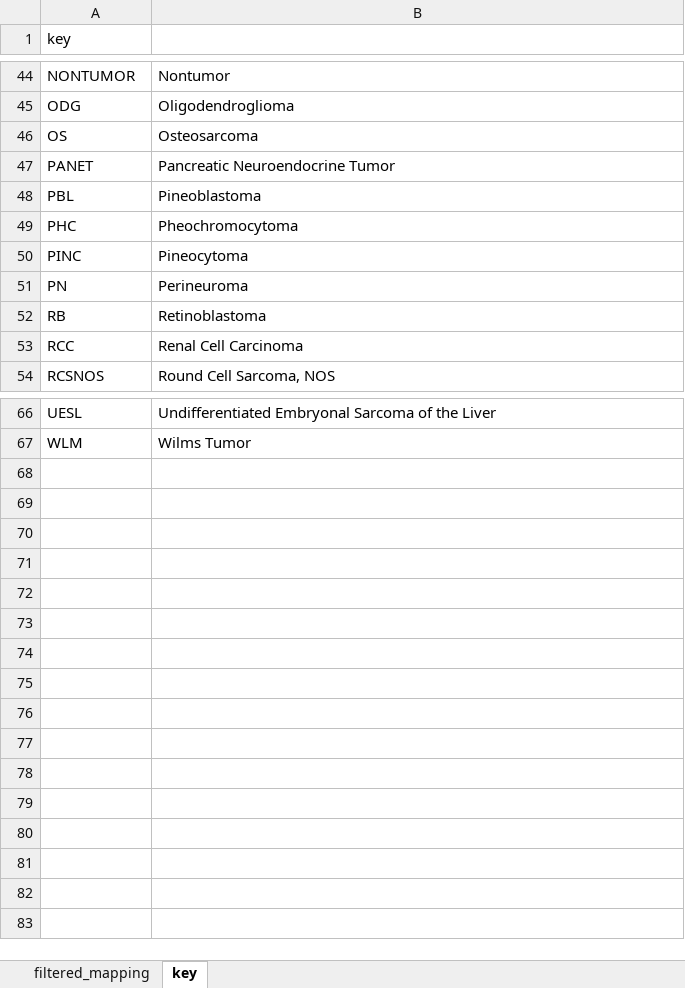
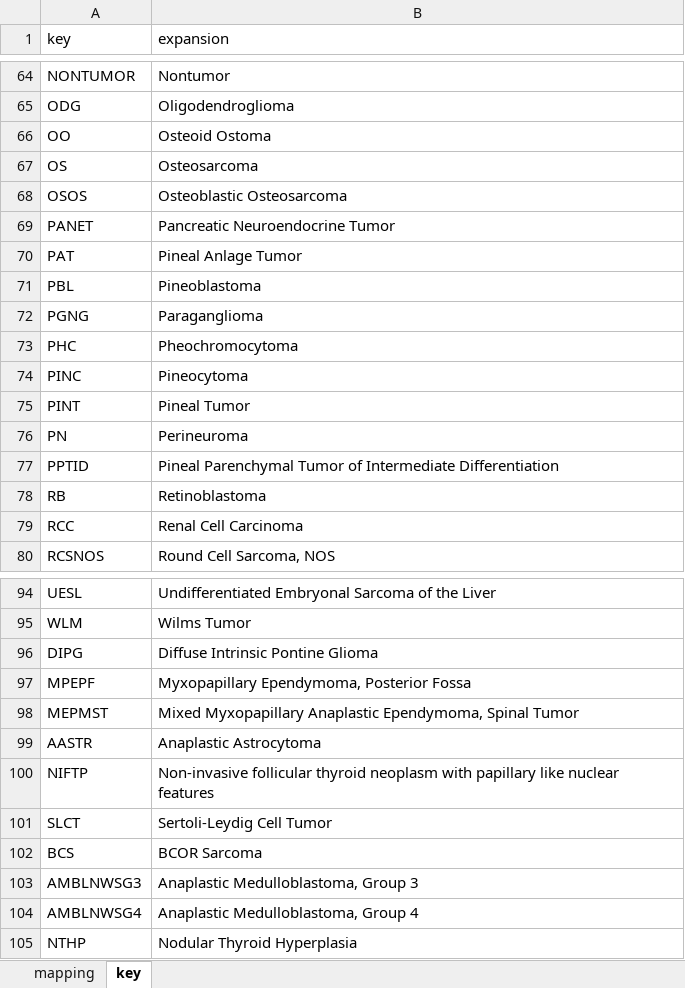
Before and after one commit to auberginekenobi/pedpancan_ecdna, an Excel workbook: data/source/pedpancan_mapping.xlsx, sheet key, drawn as a sheet; only a part is shown, gaps mark what is left out; values as stored, in another font and other column widths than the file's, no borders; conditional formats not drawn; the diff covers the shown part only; the diff names each change by its address in the sheet, - before the commit and + after, or states it on an @@ line.

```diff
--- a/data/source/pedpancan_mapping.xlsx (sheet key)
+++ b/data/source/pedpancan_mapping.xlsx (sheet key)
-sheet tab: filtered_mapping
+sheet tab: mapping
-B1: (empty)
+B1: expansion
+row 66: OO | Osteoid Ostoma
+row 68: OSOS | Osteoblastic Osteosarcoma
+row 70: PAT | Pineal Anlage Tumor
+row 72: PGNG | Paraganglioma
+row 75: PINT | Pineal Tumor
+row 77: PPTID | Pineal Parenchymal Tumor of Intermediate Differentiation
+row 96: DIPG | Diffuse Intrinsic Pontine Glioma
+row 97: MPEPF | Myxopapillary Ependymoma, Posterior Fossa
+row 98: MEPMST | Mixed Myxopapillary Anaplastic Ependymoma, Spinal Tumor
+row 99: AASTR | Anaplastic Astrocytoma
+row 100: NIFTP | Non-invasive follicular thyroid neoplasm with papillary like nuclear features
+row 101: SLCT | Sertoli-Leydig Cell Tumor
+row 102: BCS | BCOR Sarcoma
+row 103: AMBLNWSG3 | Anaplastic Medulloblastoma, Group 3
+row 104: AMBLNWSG4 | Anaplastic Medulloblastoma, Group 4
+row 105: NTHP | Nodular Thyroid Hyperplasia
```
Also changed, not shown: 22 added rows and 3 moved rows elsewhere in this sheet, sheet mapping, 4 other files.
